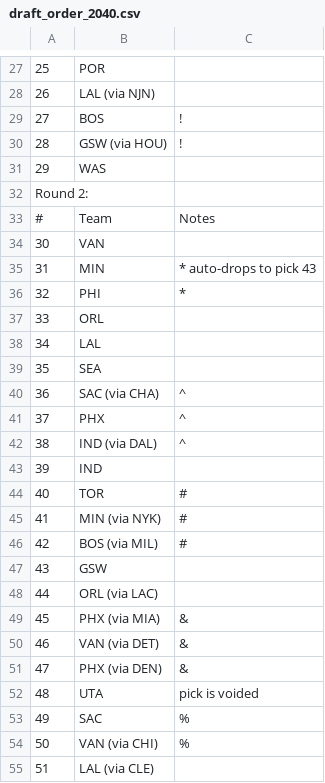
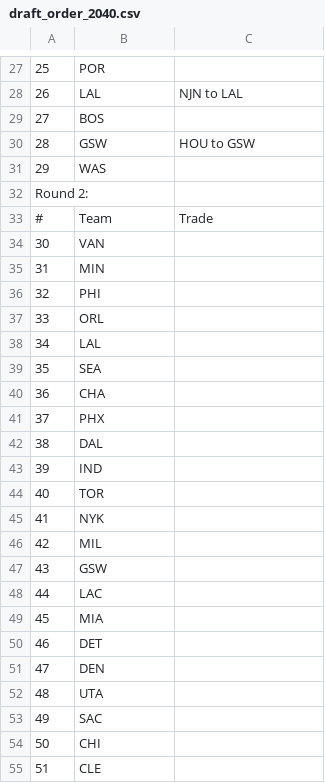
Before and after one commit to jsgold30/SLN-Depth-Chart, a CSV file: static/draft_order_2040.csv, drawn as a sheet; only a part is shown, gaps mark what is left out; the diff covers the shown part only; the diff names each change by its address in the sheet, - before the commit and + after, or states it on an @@ line.

```diff
--- a/static/draft_order_2040.csv
+++ b/static/draft_order_2040.csv
-B28: LAL (via NJN)
+B28: LAL
-C28: (empty)
+C28: NJN to LAL
-C29: !
+C29: (empty)
-B30: GSW (via HOU)
+B30: GSW
-C30: !
+C30: HOU to GSW
-C33: Notes
+C33: Trade
-C35: * auto-drops to pick 43
+C35: (empty)
-C36: *
+C36: (empty)
-B40: SAC (via CHA)
+B40: CHA
-C40:C42: ^
+C40:C42: (empty)
-B42: IND (via DAL)
+B42: DAL
-C44:C46: #
+C44:C46: (empty)
-B45: MIN (via NYK)
+B45: NYK
-B46: BOS (via MIL)
+B46: MIL
-B48: ORL (via LAC)
+B48: LAC
-B49: PHX (via MIA)
+B49: MIA
-C49:C51: &
+C49:C51: (empty)
-B50: VAN (via DET)
+B50: DET
-B51: PHX (via DEN)
+B51: DEN
-C52: pick is voided
+C52: (empty)
-C53:C54: %
+C53:C54: (empty)
-B54: VAN (via CHI)
+B54: CHI
-B55: LAL (via CLE)
+B55: CLE
```
Also changed, not shown: 39 edited cells elsewhere in this file, 1 other file.
